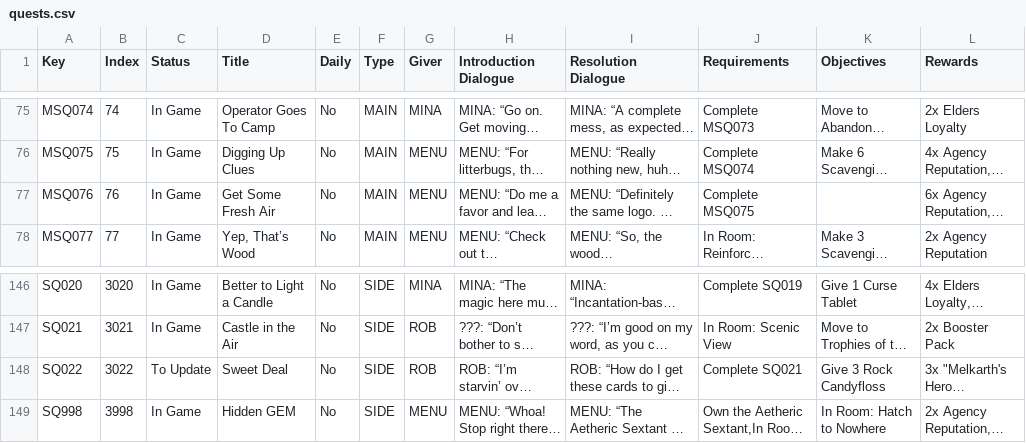
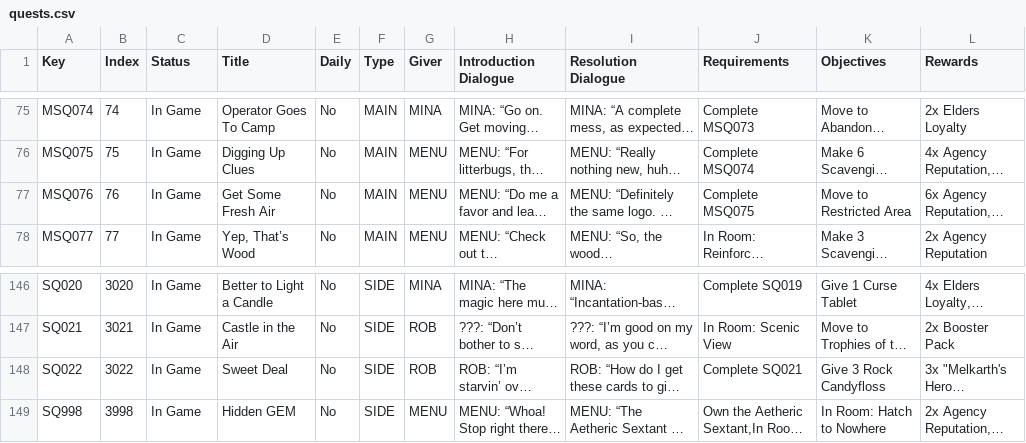
Before and after one commit to Asphodel-OS/kamigotchi, a CSV file: packages/contracts/deployment/world/data/quests/quests.csv, drawn as a sheet; only a part is shown, gaps mark what is left out; long unchanged cells end in …; the diff names each change by its address in the sheet, - before the commit and + after, or states it on an @@ line.

Commit message:
MSQ64-67 Tweaks (#2311)
Earlier today, Vai had some tweaks to old quests that needed pushing
out. The data is already live, this just updates the repo's copy of the
data.

Co-authored-by: Acheron <109483360+JirAcheron@users.noreply.github.com>

```diff
--- a/packages/contracts/deployment/world/data/quests/quests.csv
+++ b/packages/contracts/deployment/world/data/quests/quests.csv
-K77 (Objectives): (empty)
+K77 (Objectives): Move to Restricted Area
-C148 (Status): To Update
+C148 (Status): In Game
```
